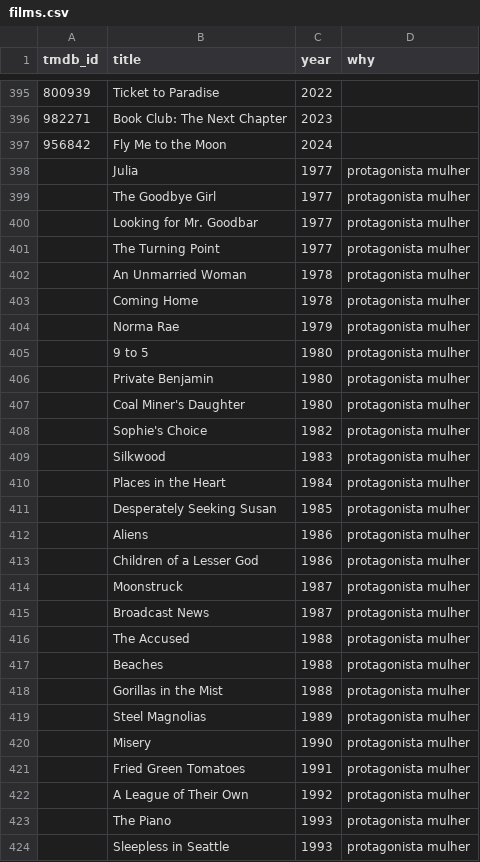
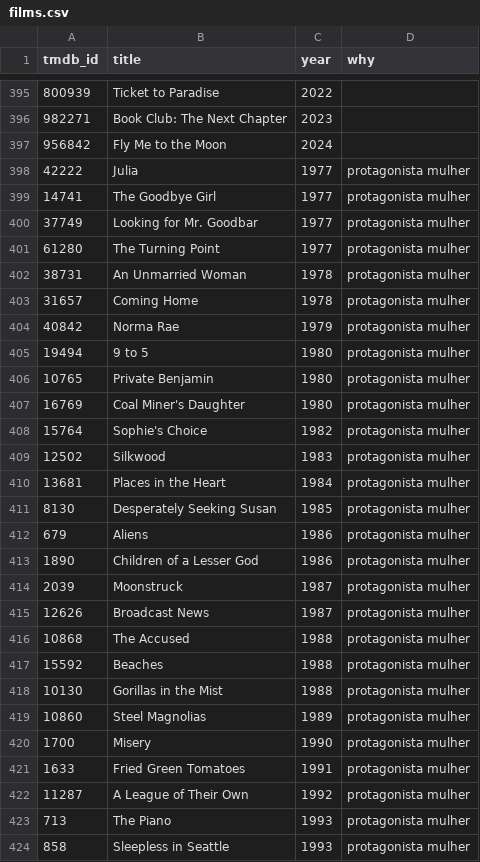
Before and after one commit to semosso/hollywood-cyd, a CSV file: pipeline/curation/films.csv, drawn as a sheet; only a part is shown, gaps mark what is left out; the diff covers the shown part only.

```diff
--- a/pipeline/curation/films.csv
+++ b/pipeline/curation/films.csv
@@ -397,28 +397,28 @@ tmdb_id,title,year,why
 956842,Fly Me to the Moon,2024,
-,Julia,1977,protagonista mulher
-,The Goodbye Girl,1977,protagonista mulher
-,Looking for Mr. Goodbar,1977,protagonista mulher
-,The Turning Point,1977,protagonista mulher
-,An Unmarried Woman,1978,protagonista mulher
-,Coming Home,1978,protagonista mulher
-,Norma Rae,1979,protagonista mulher
-,9 to 5,1980,protagonista mulher
-,Private Benjamin,1980,protagonista mulher
-,Coal Miner's Daughter,1980,protagonista mulher
-,Sophie's Choice,1982,protagonista mulher
-,Silkwood,1983,protagonista mulher
-,Places in the Heart,1984,protagonista mulher
-,Desperately Seeking Susan,1985,protagonista mulher
-,Aliens,1986,protagonista mulher
-,Children of a Lesser God,1986,protagonista mulher
-,Moonstruck,1987,protagonista mulher
-,Broadcast News,1987,protagonista mulher
-,The Accused,1988,protagonista mulher
-,Beaches,1988,protagonista mulher
-,Gorillas in the Mist,1988,protagonista mulher
-,Steel Magnolias,1989,protagonista mulher
-,Misery,1990,protagonista mulher
-,Fried Green Tomatoes,1991,protagonista mulher
-,A League of Their Own,1992,protagonista mulher
-,The Piano,1993,protagonista mulher
-,Sleepless in Seattle,1993,protagonista mulher
+42222,Julia,1977,protagonista mulher
+14741,The Goodbye Girl,1977,protagonista mulher
+37749,Looking for Mr. Goodbar,1977,protagonista mulher
+61280,The Turning Point,1977,protagonista mulher
+38731,An Unmarried Woman,1978,protagonista mulher
+31657,Coming Home,1978,protagonista mulher
+40842,Norma Rae,1979,protagonista mulher
+19494,9 to 5,1980,protagonista mulher
+10765,Private Benjamin,1980,protagonista mulher
+16769,Coal Miner's Daughter,1980,protagonista mulher
+15764,Sophie's Choice,1982,protagonista mulher
+12502,Silkwood,1983,protagonista mulher
+13681,Places in the Heart,1984,protagonista mulher
+8130,Desperately Seeking Susan,1985,protagonista mulher
+679,Aliens,1986,protagonista mulher
+1890,Children of a Lesser God,1986,protagonista mulher
+2039,Moonstruck,1987,protagonista mulher
+12626,Broadcast News,1987,protagonista mulher
+10868,The Accused,1988,protagonista mulher
+15592,Beaches,1988,protagonista mulher
+10130,Gorillas in the Mist,1988,protagonista mulher
+10860,Steel Magnolias,1989,protagonista mulher
+1700,Misery,1990,protagonista mulher
+1633,Fried Green Tomatoes,1991,protagonista mulher
+11287,A League of Their Own,1992,protagonista mulher
+713,The Piano,1993,protagonista mulher
+858,Sleepless in Seattle,1993,protagonista mulher
```
Also changed, not shown: 72 edited cells elsewhere in this file, 5 other files.
